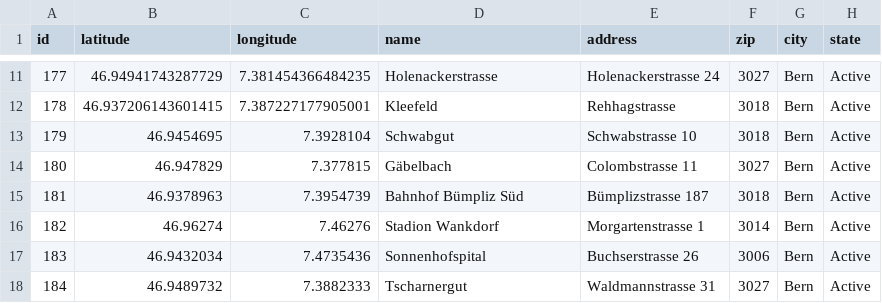
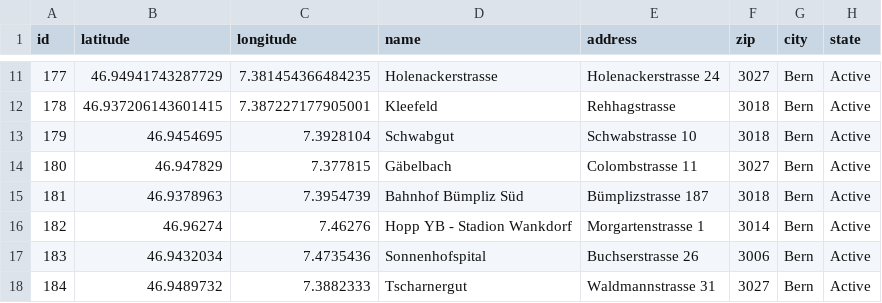
Before and after one commit to misialq/publibike-stations, a CSV file: stations/stations.csv, drawn as a sheet; only a part is shown, gaps mark what is left out.

Commit message:
GHA: Update the list of PubliBike stations

```diff
--- a/stations/stations.csv
+++ b/stations/stations.csv
@@ -15,3 +15,3 @@ id,latitude,longitude,name,address,zip,city,state
 181,46.9378963,7.3954739,Bahnhof Bümpliz Süd,Bümplizstrasse 187,3018,Bern,Active
-182,46.96274,7.46276,Stadion Wankdorf,Morgartenstrasse 1,3014,Bern,Active
+182,46.96274,7.46276,Hopp YB - Stadion Wankdorf,Morgartenstrasse 1,3014,Bern,Active
 183,46.9432034,7.4735436,Sonnenhofspital,Buchserstrasse 26,3006,Bern,Active
```
